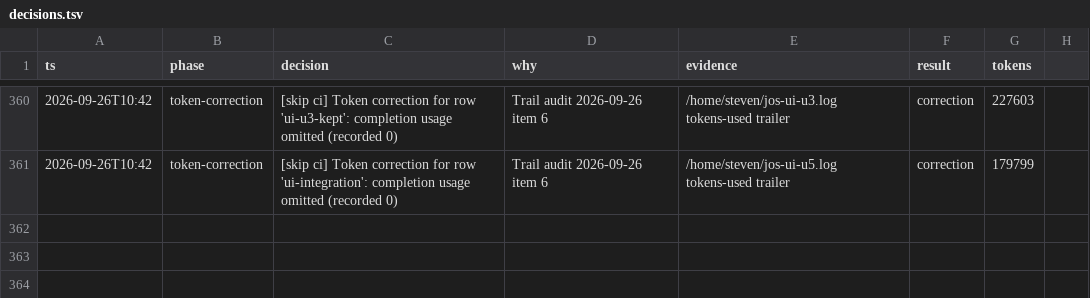
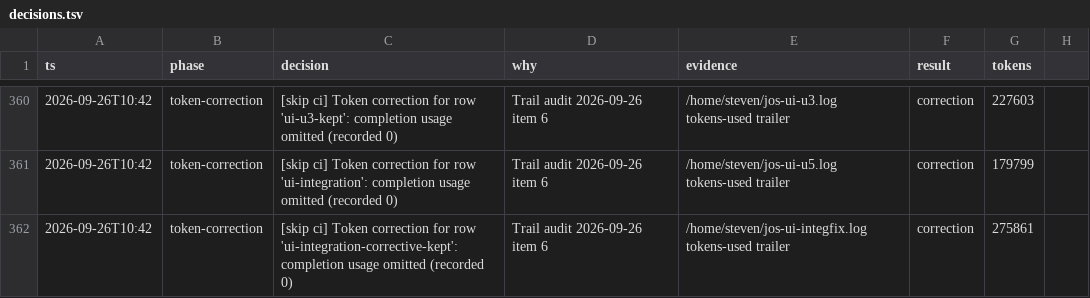
Before and after one commit to stev004/jsy_disease_sim, a TSV file: .claude/decisions.tsv, drawn as a sheet; only a part is shown, gaps mark what is left out; the diff names each change by its address in the sheet, - before the commit and + after, or states it on an @@ line.

Commit message:
trail: token-correction — [skip ci] Token correction for row 'ui-integration-correctiv

```diff
--- a/.claude/decisions.tsv
+++ b/.claude/decisions.tsv
+row 362: 2026-09-26T10:42 | token-correction | [skip ci] Token correction for row 'ui-integration-corrective-kept': completion usage omitted (recorded 0) | Trail audit 2026-09-26 item 6 | /home/steven/jos-ui-integfix.log tokens-used trailer | correction | 275861
```
